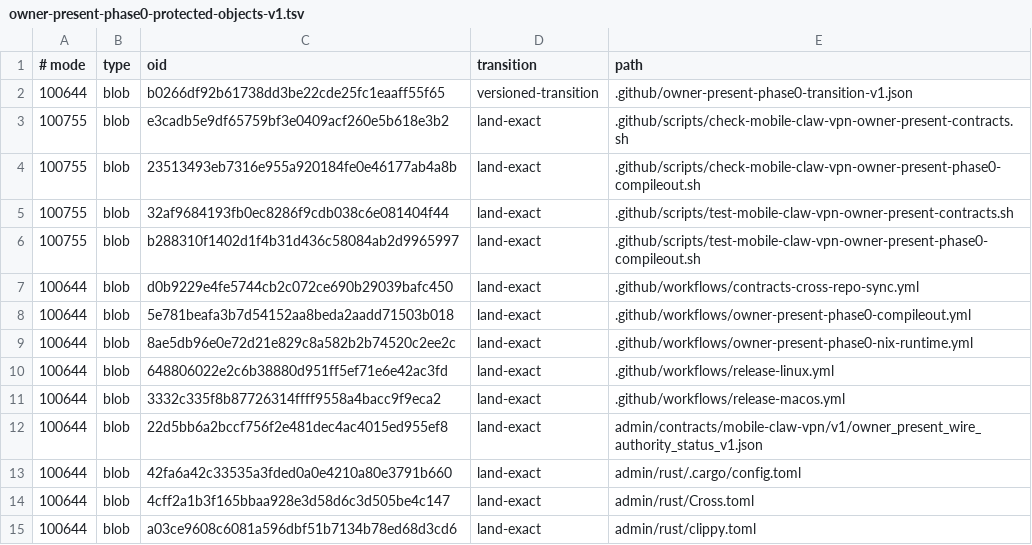
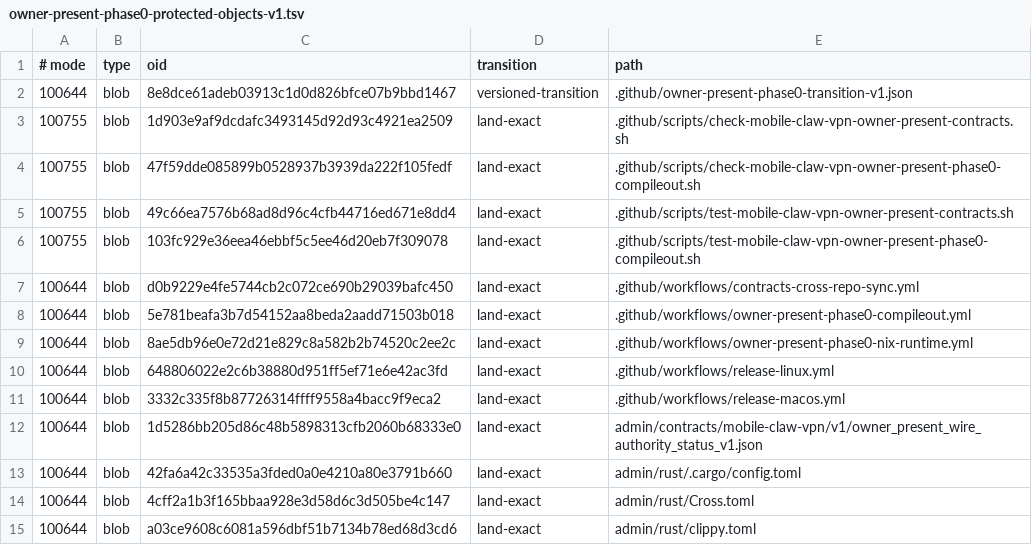
Before and after one commit to soyeht/theyos, a TSV file: .github/owner-present-phase0-protected-objects-v1.tsv, drawn as a sheet; only a part is shown.

Commit message:
phase0: authenticate proof-machinery transitions

```diff
--- a/.github/owner-present-phase0-protected-objects-v1.tsv
+++ b/.github/owner-present-phase0-protected-objects-v1.tsv
@@ -1,7 +1,7 @@
 # mode	type	oid	transition	path
-100644	blob	b0266df92b61738dd3be22cde25fc1eaaff55f65	versioned-transition	.github/owner-present-phase0-transition-v1.json
-100755	blob	e3cadb5e9df65759bf3e0409acf260e5b618e3b2	land-exact	.github/scripts/check-mobile-claw-vpn-owner-present-contracts.sh
-100755	blob	23513493eb7316e955a920184fe0e46177ab4a8b	land-exact	.github/scripts/check-mobile-claw-vpn-owner-present-phase0-compileout.sh
-100755	blob	32af9684193fb0ec8286f9cdb038c6e081404f44	land-exact	.github/scripts/test-mobile-claw-vpn-owner-present-contracts.sh
-100755	blob	b288310f1402d1f4b31d436c58084ab2d9965997	land-exact	.github/scripts/test-mobile-claw-vpn-owner-present-phase0-compileout.sh
+100644	blob	8e8dce61adeb03913c1d0d826bfce07b9bbd1467	versioned-transition	.github/owner-present-phase0-transition-v1.json
+100755	blob	1d903e9af9dcdafc3493145d92d93c4921ea2509	land-exact	.github/scripts/check-mobile-claw-vpn-owner-present-contracts.sh
+100755	blob	47f59dde085899b0528937b3939da222f105fedf	land-exact	.github/scripts/check-mobile-claw-vpn-owner-present-phase0-compileout.sh
+100755	blob	49c66ea7576b68ad8d96c4cfb44716ed671e8dd4	land-exact	.github/scripts/test-mobile-claw-vpn-owner-present-contracts.sh
+100755	blob	103fc929e36eea46ebbf5c5ee46d20eb7f309078	land-exact	.github/scripts/test-mobile-claw-vpn-owner-present-phase0-compileout.sh
 100644	blob	d0b9229e4fe5744cb2c072ce690b29039bafc450	land-exact	.github/workflows/contracts-cross-repo-sync.yml
@@ -11,3 +11,3 @@
 100644	blob	3332c335f8b87726314ffff9558a4bacc9f9eca2	land-exact	.github/workflows/release-macos.yml
-100644	blob	22d5bb6a2bccf756f2e481dec4ac4015ed955ef8	land-exact	admin/contracts/mobile-claw-vpn/v1/owner_present_wire_authority_status_v1.json
+100644	blob	1d5286bb205d86c48b5898313cfb2060b68333e0	land-exact	admin/contracts/mobile-claw-vpn/v1/owner_present_wire_authority_status_v1.json
 100644	blob	42fa6a42c33535a3fded0a0e4210a80e3791b660	land-exact	admin/rust/.cargo/config.toml
```
Also changed, not shown: 8 other files.
